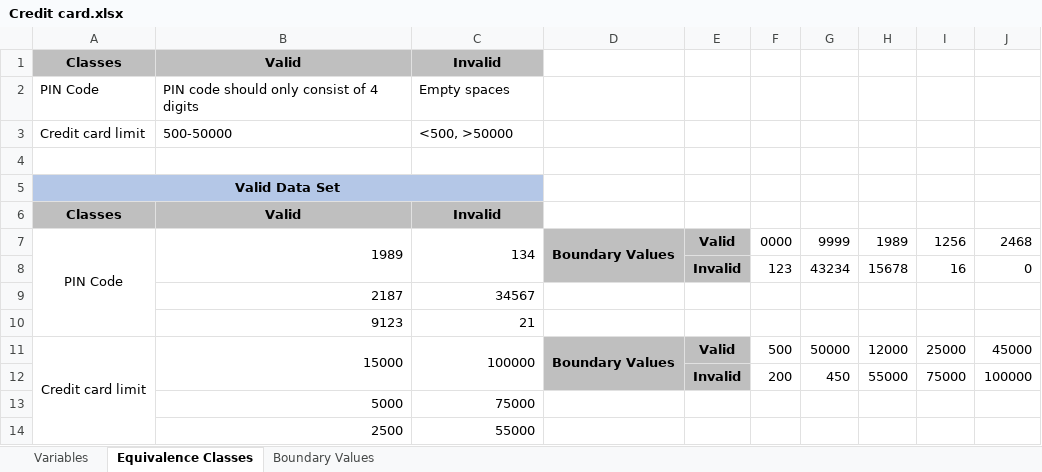
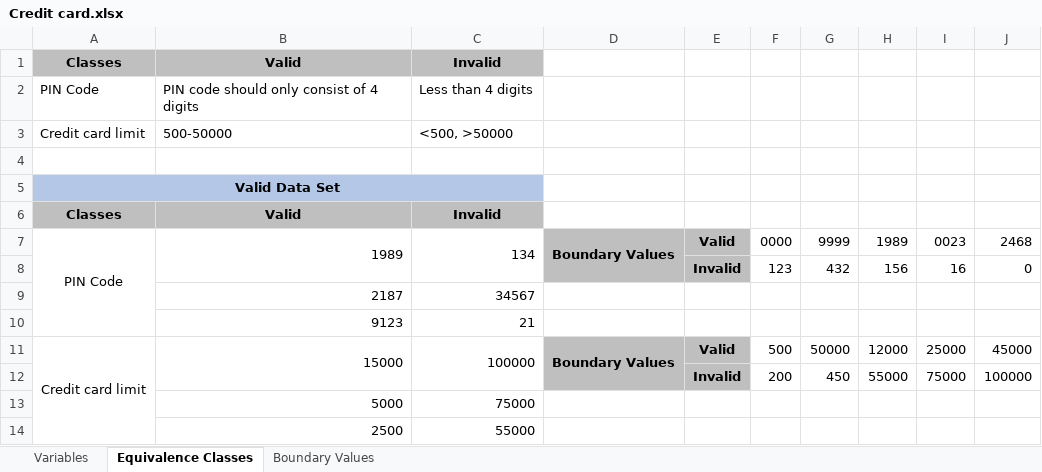
Before and after one commit to haiderrkhann/SQA-Bootcamp, an Excel workbook: Credit card.xlsx, sheet Equivalence Classes, drawn as a sheet; values as stored, in another font and other column widths than the file's, no borders; the diff names each change by its address in the sheet, - before the commit and + after, or states it on an @@ line.

Commit message:
Add files via upload

```diff
--- a/Credit card.xlsx (sheet Equivalence Classes)
+++ b/Credit card.xlsx (sheet Equivalence Classes)
-C2: Empty spaces
+C2: Less than 4 digits
-I7: 1256
+I7: 0023
-G8: 43234
+G8: 432
-H8: 15678
+H8: 156
```
Also changed, not shown: sheet Variables, sheet Boundary Values.
